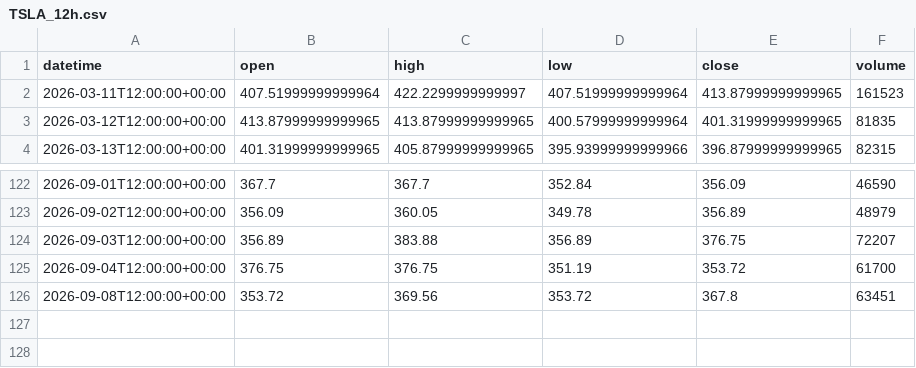
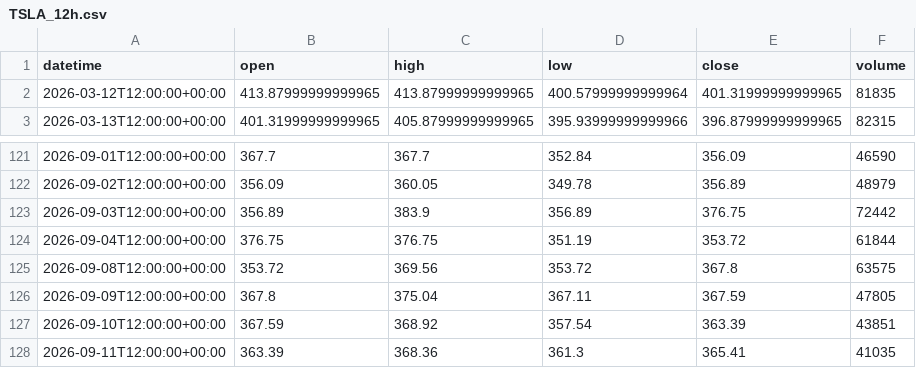
Before and after one commit to getdata-finance/tsla-12h-ohlcv-stocks-historical-data, a CSV file: TSLA_12h.csv, drawn as a sheet; only a part is shown, gaps mark what is left out.

Commit message:
Update TSLA 12h OHLCV sample

```diff
--- a/TSLA_12h.csv
+++ b/TSLA_12h.csv
@@ -1,3 +1,2 @@
 datetime,open,high,low,close,volume
-2026-03-11T12:00:00+00:00,407.51999999999964,422.2299999999997,407.51999999999964,413.87999999999965,161523
 2026-03-12T12:00:00+00:00,413.87999999999965,413.87999999999965,400.57999999999964,401.31999999999965,81835
@@ -123,4 +122,7 @@ datetime,open,high,low,close,volume
 2026-09-02T12:00:00+00:00,356.09,360.05,349.78,356.89,48979
-2026-09-03T12:00:00+00:00,356.89,383.88,356.89,376.75,72207
-2026-09-04T12:00:00+00:00,376.75,376.75,351.19,353.72,61700
-2026-09-08T12:00:00+00:00,353.72,369.56,353.72,367.8,63451
+2026-09-03T12:00:00+00:00,356.89,383.9,356.89,376.75,72442
+2026-09-04T12:00:00+00:00,376.75,376.75,351.19,353.72,61844
+2026-09-08T12:00:00+00:00,353.72,369.56,353.72,367.8,63575
+2026-09-09T12:00:00+00:00,367.8,375.04,367.11,367.59,47805
+2026-09-10T12:00:00+00:00,367.59,368.92,357.54,363.39,43851
+2026-09-11T12:00:00+00:00,363.39,368.36,361.3,365.41,41035
```
Also changed, not shown: 1 other file.
